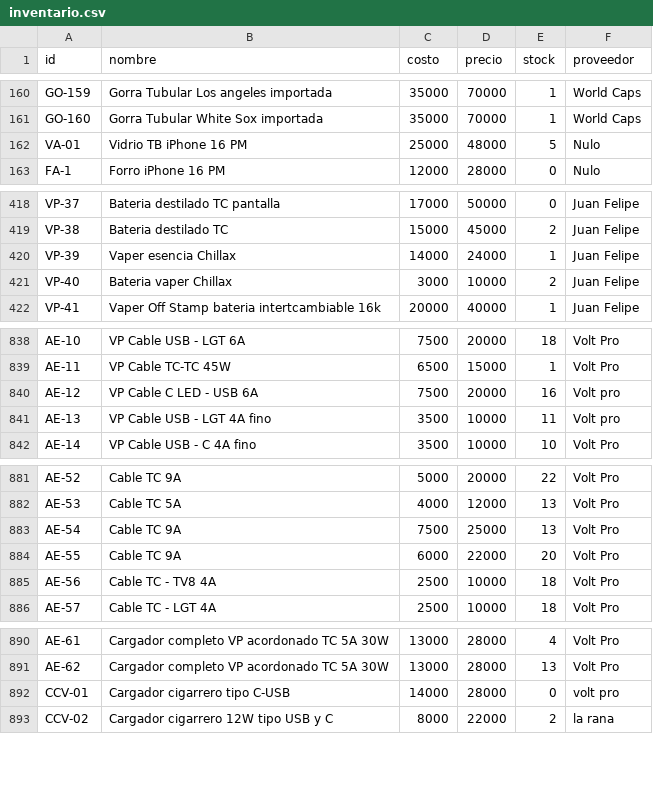
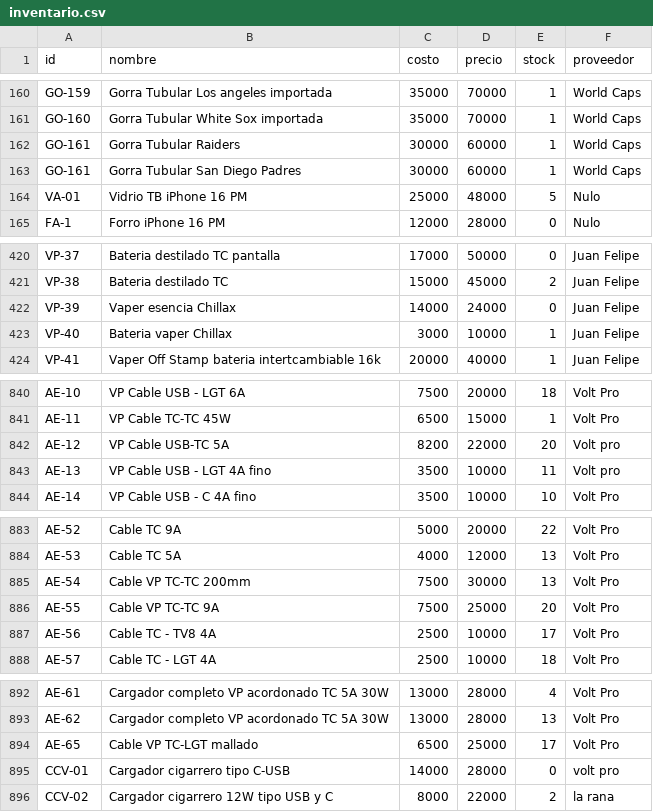
Before and after one commit to AnduellgDeveloper/TecnoImpacto-Sistema-Registros, a CSV file: data/inventario.csv, drawn as a sheet; only a part is shown, gaps mark what is left out; the diff covers the shown part only.

```diff
--- a/data/inventario.csv
+++ b/data/inventario.csv
@@ -161,2 +161,4 @@ GO-159,Gorra Tubular Los angeles importada,35000,70000,1,World Caps
 GO-160,Gorra Tubular White Sox importada,35000,70000,1,World Caps
+GO-161,Gorra Tubular Raiders,30000,60000,1,World Caps
+GO-161,Gorra Tubular San Diego Padres,30000,60000,1,World Caps
 VA-01,Vidrio TB iPhone 16 PM,25000,48000,5,Nulo
@@ -419,4 +421,4 @@ VP-37,Bateria destilado TC pantalla,17000,50000,0,Juan Felipe
 VP-38,Bateria destilado TC,15000,45000,2,Juan Felipe
-VP-39,Vaper esencia Chillax,14000,24000,1,Juan Felipe
-VP-40,Bateria vaper Chillax,3000,10000,2,Juan Felipe
+VP-39,Vaper esencia Chillax,14000,24000,0,Juan Felipe
+VP-40,Bateria vaper Chillax,3000,10000,1,Juan Felipe
 VP-41,Vaper Off Stamp bateria intertcambiable 16k,20000,40000,1,Juan Felipe
@@ -839,3 +841,3 @@ AE-10,VP Cable USB - LGT 6A,7500,20000,18,Volt Pro
 AE-11,VP Cable TC-TC 45W,6500,15000,1,Volt Pro
-AE-12,VP Cable C LED - USB 6A,7500,20000,16,Volt pro
+AE-12,VP Cable USB-TC 5A,8200,22000,20,Volt pro
 AE-13,VP Cable USB - LGT 4A fino,3500,10000,11,Volt pro
@@ -882,5 +884,5 @@ AE-52,Cable TC 9A,5000,20000,22,Volt Pro
 AE-53,Cable TC 5A,4000,12000,13,Volt Pro
-AE-54,Cable TC  9A,7500,25000,13,Volt Pro
-AE-55,Cable TC  9A,6000,22000,20,Volt Pro
-AE-56,Cable TC - TV8 4A,2500,10000,18,Volt Pro
+AE-54,Cable VP TC-TC 200mm,7500,30000,13,Volt Pro
+AE-55,Cable VP TC-TC 9A,7500,25000,20,Volt Pro
+AE-56,Cable TC - TV8 4A,2500,10000,17,Volt Pro
 AE-57,Cable TC - LGT 4A,2500,10000,18,Volt Pro
@@ -891,2 +893,3 @@ AE-61,Cargador completo VP acordonado TC 5A 30W,13000,28000,4,Volt Pro
 AE-62,Cargador completo VP acordonado TC 5A 30W,13000,28000,13,Volt Pro
+AE-65,Cable VP TC-LGT mallado,6500,25000,17,Volt Pro
 CCV-01,Cargador cigarrero tipo C-USB,14000,28000,0,volt pro
```
Also changed, not shown: 3 added rows and 29 edited cells elsewhere in this file, data/ventas.csv.
